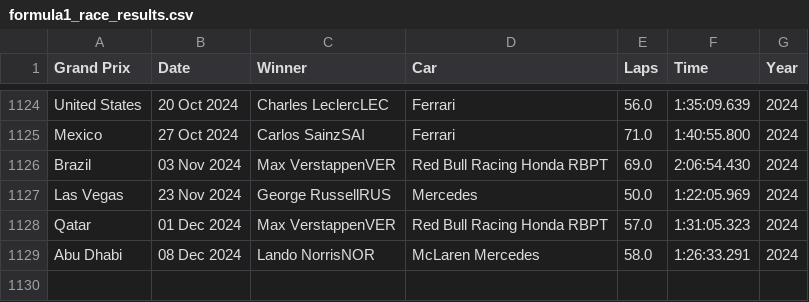
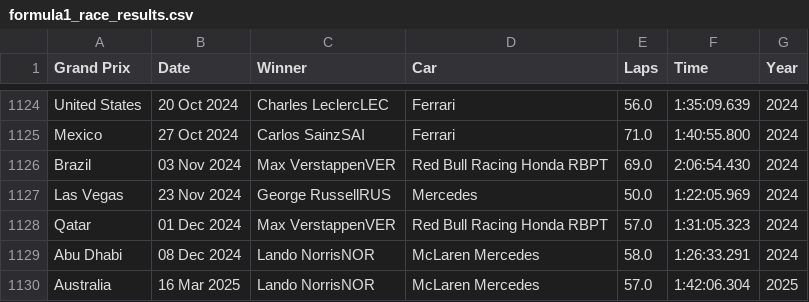
Before and after one commit to epbernardi/f1-project, a CSV file: formula1_race_results.csv, drawn as a sheet; only a part is shown, gaps mark what is left out.

```diff
--- a/formula1_race_results.csv
+++ b/formula1_race_results.csv
@@ -1129 +1129,2 @@ Qatar,01 Dec 2024,Max VerstappenVER,Red Bull Racing Honda RBPT,57.0,1:31:05.323
 Abu Dhabi,08 Dec 2024,Lando NorrisNOR,McLaren Mercedes,58.0,1:26:33.291,2024
+Australia,16 Mar 2025,Lando NorrisNOR,McLaren Mercedes,57.0,1:42:06.304,2025
```
Also changed, not shown: df_drivers.csv, df_races.csv, 6 other files.
